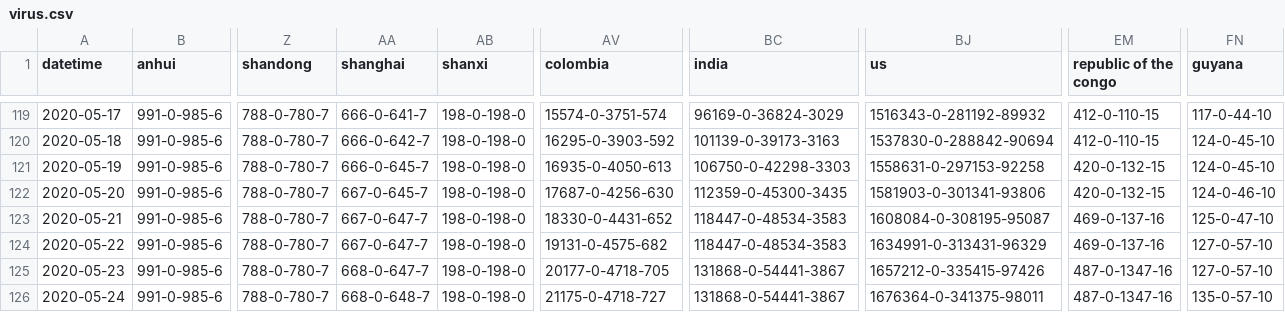
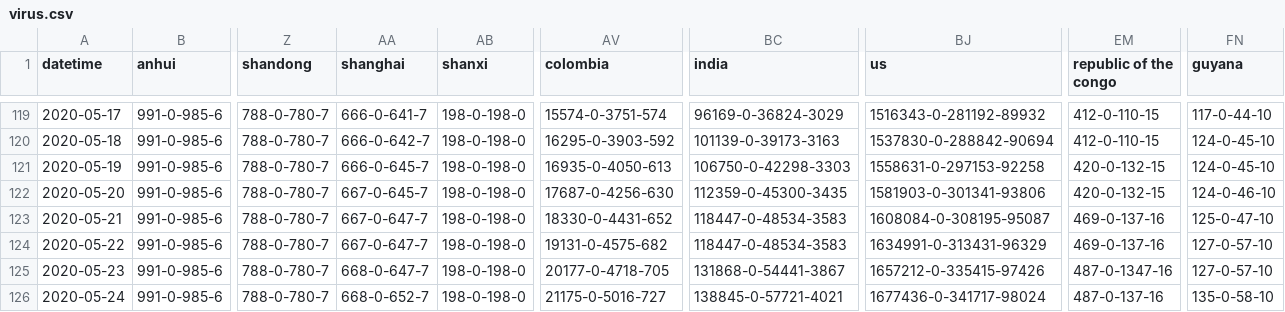
Before and after one commit to odaiwai/2020_SARS2-CoV_COVID19, a CSV file: HGIS_UW_data/virus.csv, drawn as a sheet; only a part is shown, gaps mark what is left out; the diff names each change by its address in the sheet, - before the commit and + after, or states it on an @@ line.

Commit message:
Added HGIS data on 2020-05-25 16:05:39

```diff
--- a/HGIS_UW_data/virus.csv
+++ b/HGIS_UW_data/virus.csv
-AA126 (shanghai): 668-0-648-7
+AA126 (shanghai): 668-0-652-7
-AV126 (colombia): 21175-0-4718-727
+AV126 (colombia): 21175-0-5016-727
-BC126 (india): 131868-0-54441-3867
+BC126 (india): 138845-0-57721-4021
-BJ126 (us): 1676364-0-341375-98011
+BJ126 (us): 1677436-0-341717-98024
-EM126 (republic of the congo): 487-0-1347-16
+EM126 (republic of the congo): 487-0-137-16
-FN126 (guyana): 135-0-57-10
+FN126 (guyana): 135-0-58-10
```
